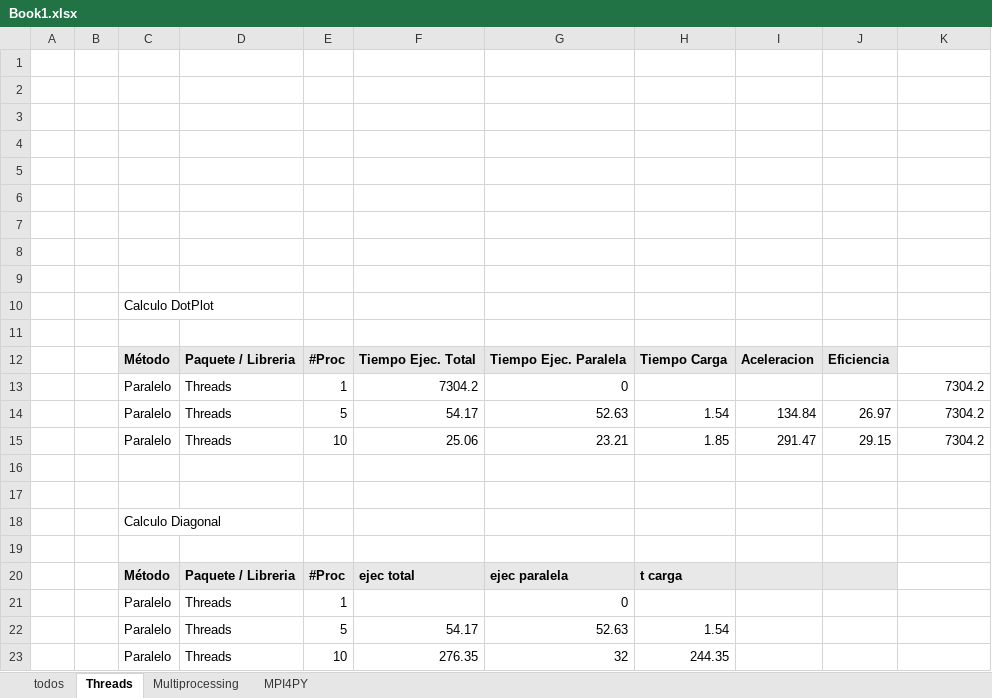
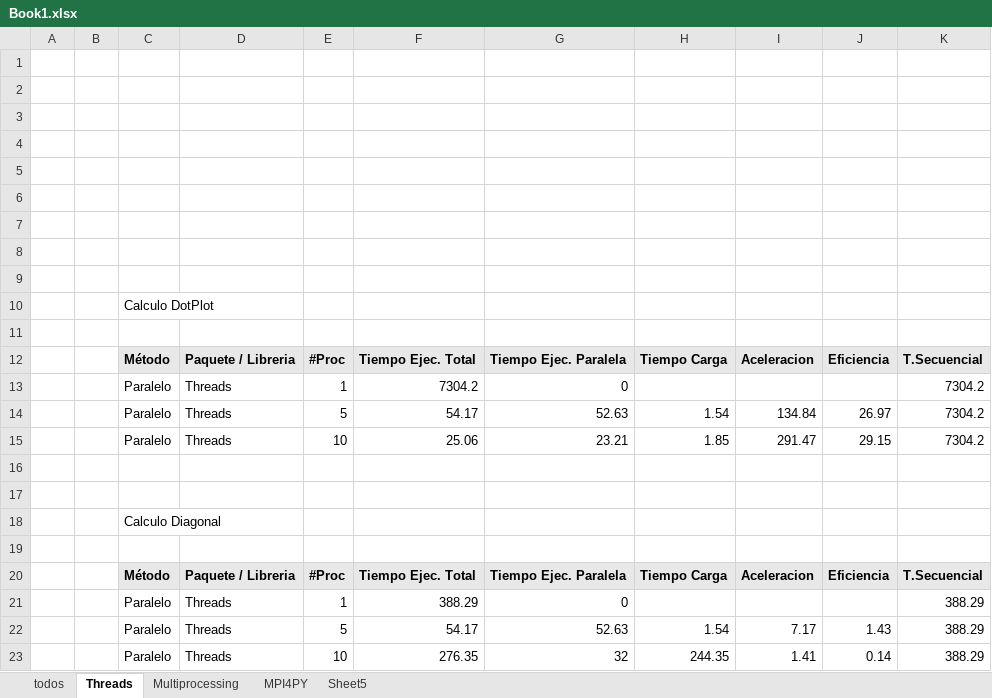
Before and after one commit to juanfebeta/MIC_Proyecto_HPC_FFD, an Excel workbook: Book1.xlsx, sheet Threads, drawn as a sheet; values as stored, in another font and other column widths than the file's, no borders; charts and pictures not drawn; removed rows and columns are numbered as before the commit, all else as after; the diff names each change by its address in the sheet, - before the commit and + after, or states it on an @@ line.

```diff
--- a/Book1.xlsx (sheet Threads)
+++ b/Book1.xlsx (sheet Threads)
+sheet tab: Sheet5
-K12: (empty)
+K12: T.Secuencial
-K12 fill: none
+K12 fill: #E8E8E8
-row 20:  |  | Método | Paquete / Libreria | #Proc | ejec total | ejec paralela | t carga
+row 20:  |  | Método | Paquete / Libreria | #Proc | Tiempo Ejec. Total | Tiempo Ejec. Paralela | Tiempo Carga | Aceleracion | Eficiencia | T.Secuencial
-F21: (empty)
+F21: 388.29
-K21:K23: (empty)
+K21:K23: 388.29
-I22: (empty)
+I22: 7.17
-J22: (empty)
+J22: 1.43
-I23: (empty)
+I23: 1.41
-J23: (empty)
+J23: 0.14
```
Also changed, not shown: sheet Multiprocessing, sheet MPI4PY, charts or pictures, 3 other files.
